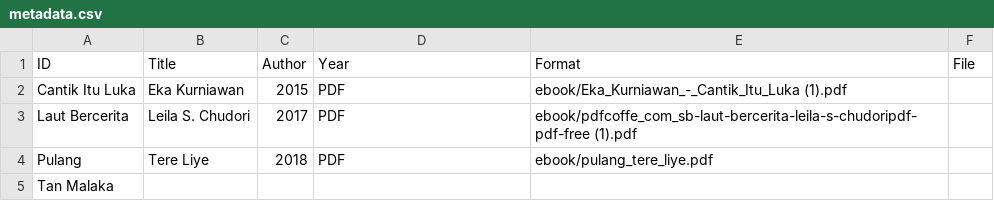
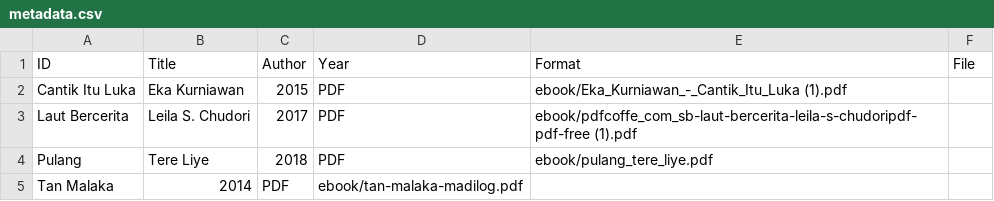
Before and after one commit to ElzaSalsabila139/Digital-Library-, a CSV file: metadata/metadata.csv, drawn as a sheet.

Commit message:
Update metadata.csv

```diff
--- a/metadata/metadata.csv
+++ b/metadata/metadata.csv
@@ -4,2 +4,2 @@ Laut Bercerita, Leila S. Chudori, 2017, PDF, ebook/pdfcoffe_com_sb-laut-bercerit
 Pulang, Tere Liye, 2018, PDF, ebook/pulang_tere_liye.pdf
-Tan Malaka
+Tan Malaka, 2014, PDF, ebook/tan-malaka-madilog.pdf
```
